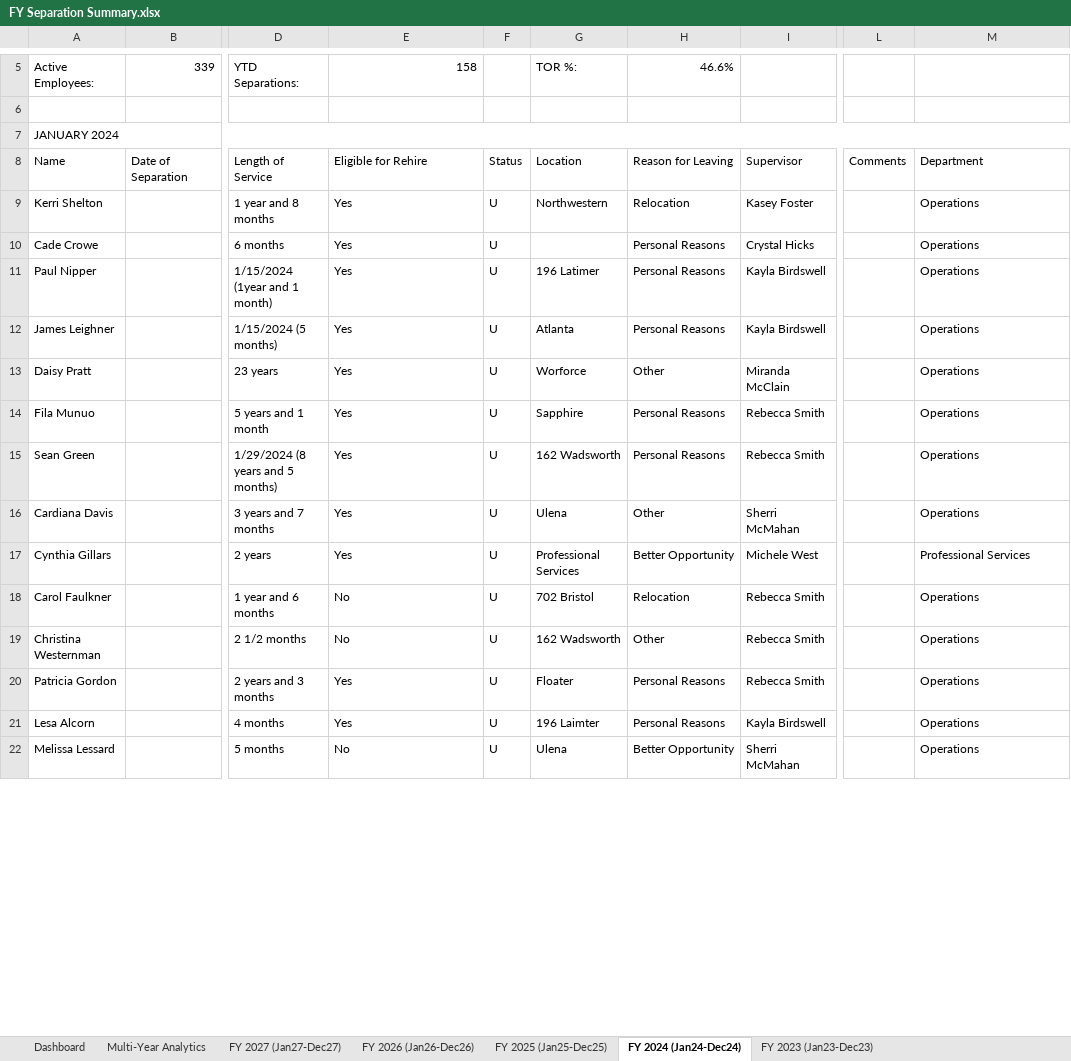
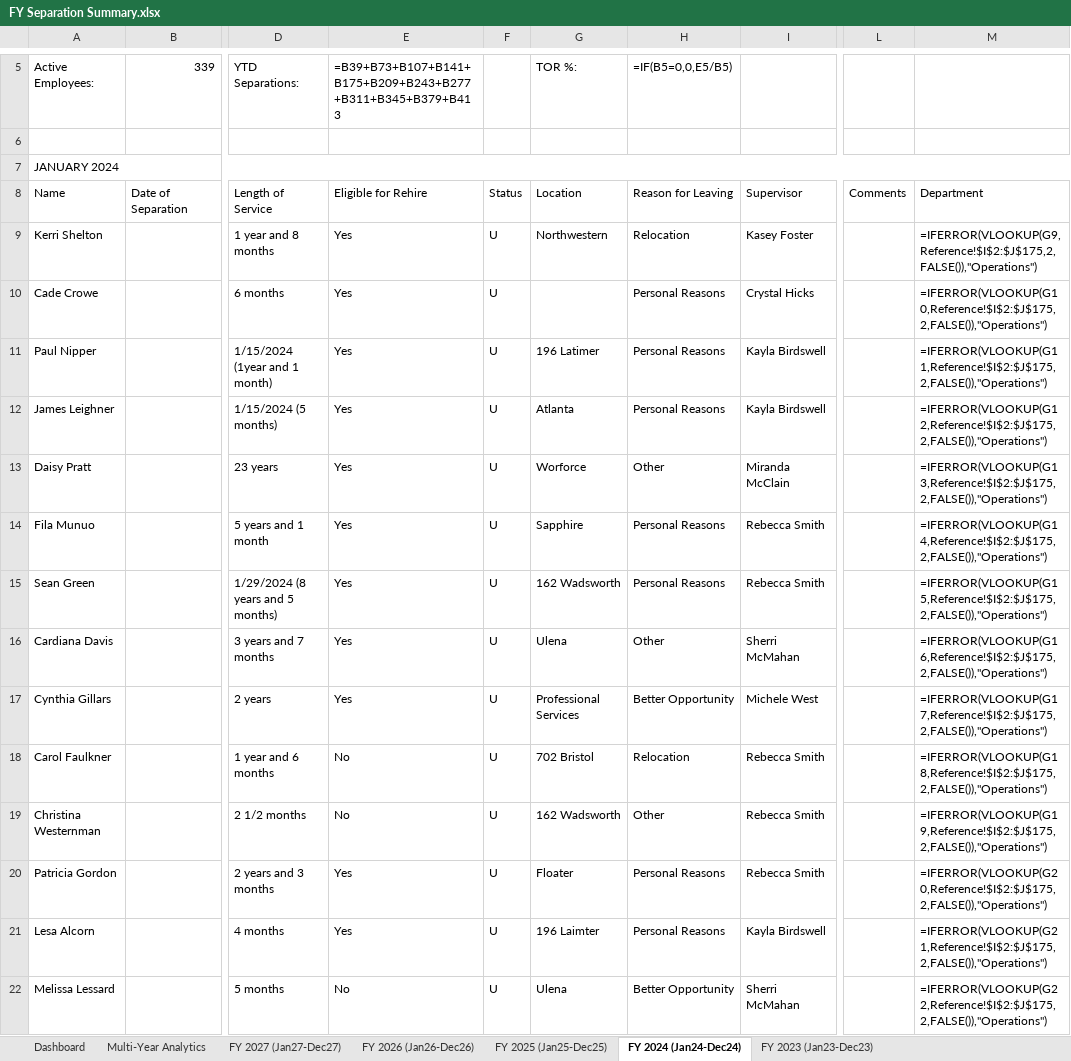
Before and after one commit to kylejames0513-bot/evcaccess, an Excel workbook: FY Separation Summary.xlsx, sheet FY 2024 (Jan24-Dec24), drawn as a sheet; only a part is shown, gaps mark what is left out; values as stored, in another font and other column widths than the file's, no cell formats; formulas without a stored value are shown as written; the diff covers the shown part only; the diff names each change by its address in the sheet, - before the commit and + after, or states it on an @@ line.

```diff
--- a/FY Separation Summary.xlsx (sheet FY 2024 (Jan24-Dec24))
+++ b/FY Separation Summary.xlsx (sheet FY 2024 (Jan24-Dec24))
-E5: 158
+E5: =B39+B73+B107+B141+B175+B209+B243+B277+B311+B345+B379+B413
-H5: 46.6%
+H5: =IF(B5=0,0,E5/B5)
-M9: Operations
+M9: =IFERROR(VLOOKUP(G9,Reference!$I$2:$J$175,2,FALSE()),"Operations")
-M10: Operations
+M10: =IFERROR(VLOOKUP(G10,Reference!$I$2:$J$175,2,FALSE()),"Operations")
-M11: Operations
+M11: =IFERROR(VLOOKUP(G11,Reference!$I$2:$J$175,2,FALSE()),"Operations")
-M12: Operations
+M12: =IFERROR(VLOOKUP(G12,Reference!$I$2:$J$175,2,FALSE()),"Operations")
-M13: Operations
+M13: =IFERROR(VLOOKUP(G13,Reference!$I$2:$J$175,2,FALSE()),"Operations")
-M14: Operations
+M14: =IFERROR(VLOOKUP(G14,Reference!$I$2:$J$175,2,FALSE()),"Operations")
-M15: Operations
+M15: =IFERROR(VLOOKUP(G15,Reference!$I$2:$J$175,2,FALSE()),"Operations")
-M16: Operations
+M16: =IFERROR(VLOOKUP(G16,Reference!$I$2:$J$175,2,FALSE()),"Operations")
-M17: Professional Services
+M17: =IFERROR(VLOOKUP(G17,Reference!$I$2:$J$175,2,FALSE()),"Operations")
-M18: Operations
+M18: =IFERROR(VLOOKUP(G18,Reference!$I$2:$J$175,2,FALSE()),"Operations")
-M19: Operations
+M19: =IFERROR(VLOOKUP(G19,Reference!$I$2:$J$175,2,FALSE()),"Operations")
-M20: Operations
+M20: =IFERROR(VLOOKUP(G20,Reference!$I$2:$J$175,2,FALSE()),"Operations")
-M21: Operations
+M21: =IFERROR(VLOOKUP(G21,Reference!$I$2:$J$175,2,FALSE()),"Operations")
-M22: Operations
+M22: =IFERROR(VLOOKUP(G22,Reference!$I$2:$J$175,2,FALSE()),"Operations")
```
Also changed, not shown: 358 edited cells elsewhere in this sheet, sheet Dashboard, sheet Multi-Year Analytics, sheet FY 2025 (Jan25-Dec25), sheet FY 2027 (Jan27-Dec27), sheet FY 2023 (Jan23-Dec23), sheet FY 2026 (Jan26-Dec26), cell formats, 2 other files.
